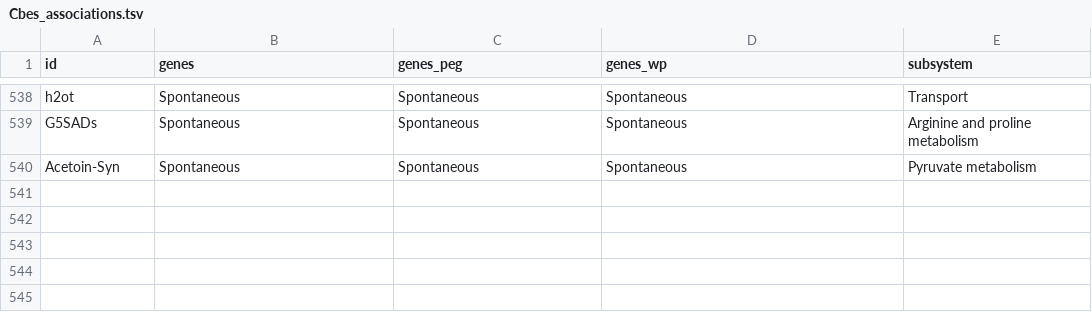
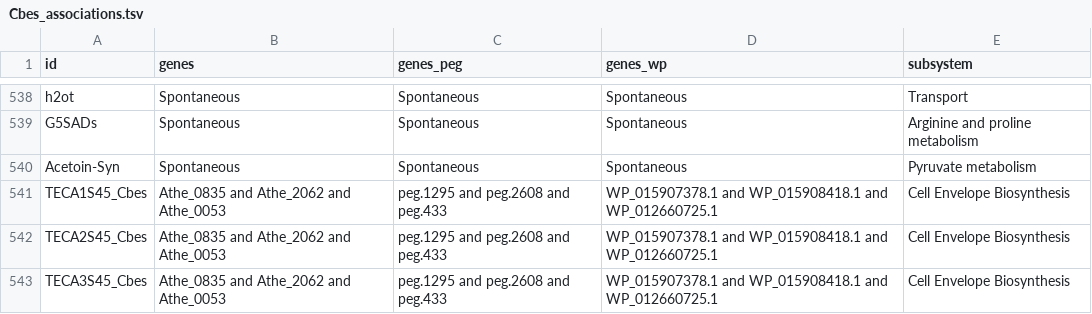
Before and after one commit to zhanglab/GEM-iCbes, a TSV file: New_Cbes_GEM/Cbes_associations.tsv, drawn as a sheet; only a part is shown, gaps mark what is left out.

Commit message:
add gene associations for cell wall biosynthesis reactions

```diff
--- a/New_Cbes_GEM/Cbes_associations.tsv
+++ b/New_Cbes_GEM/Cbes_associations.tsv
@@ -540 +540,4 @@ G5SADs	Spontaneous	Spontaneous	Spontaneous	Arginine and proline metabolism
 Acetoin-Syn	Spontaneous	Spontaneous	Spontaneous	Pyruvate metabolism
+TECA1S45_Cbes	Athe_0835 and Athe_2062 and Athe_0053	peg.1295 and peg.2608 and peg.433	WP_015907378.1 and  WP_015908418.1 and WP_012660725.1	Cell Envelope Biosynthesis
+TECA2S45_Cbes	Athe_0835 and Athe_2062 and Athe_0053	peg.1295 and peg.2608 and peg.433	WP_015907378.1 and  WP_015908418.1 and WP_012660725.1	Cell Envelope Biosynthesis
+TECA3S45_Cbes	Athe_0835 and Athe_2062 and Athe_0053	peg.1295 and peg.2608 and peg.433	WP_015907378.1 and  WP_015908418.1 and WP_012660725.1	Cell Envelope Biosynthesis
```
Also changed, not shown: 1 other file.
